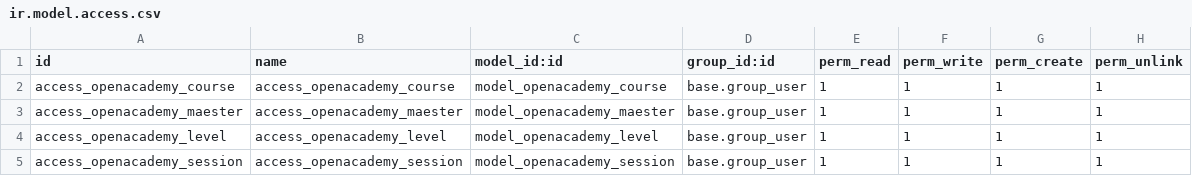
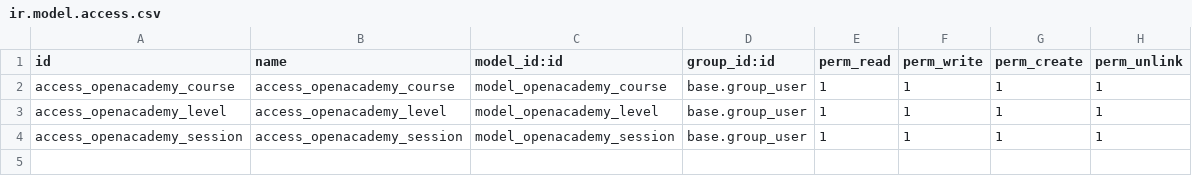
Before and after one commit to iCart/technical_training, a CSV file: openacademy/security/ir.model.access.csv, drawn as a sheet; the diff names each change by its address in the sheet, - before the commit and + after, or states it on an @@ line.

Commit message:
[REF] use res.partner for instructor instead of a custom model

```diff
--- a/openacademy/security/ir.model.access.csv
+++ b/openacademy/security/ir.model.access.csv
-row 3: access_openacademy_maester | access_openacademy_maester | model_openacademy_maester | base.group_user | 1 | 1 | 1 | 1
```
Also changed, not shown: 2 other files.
